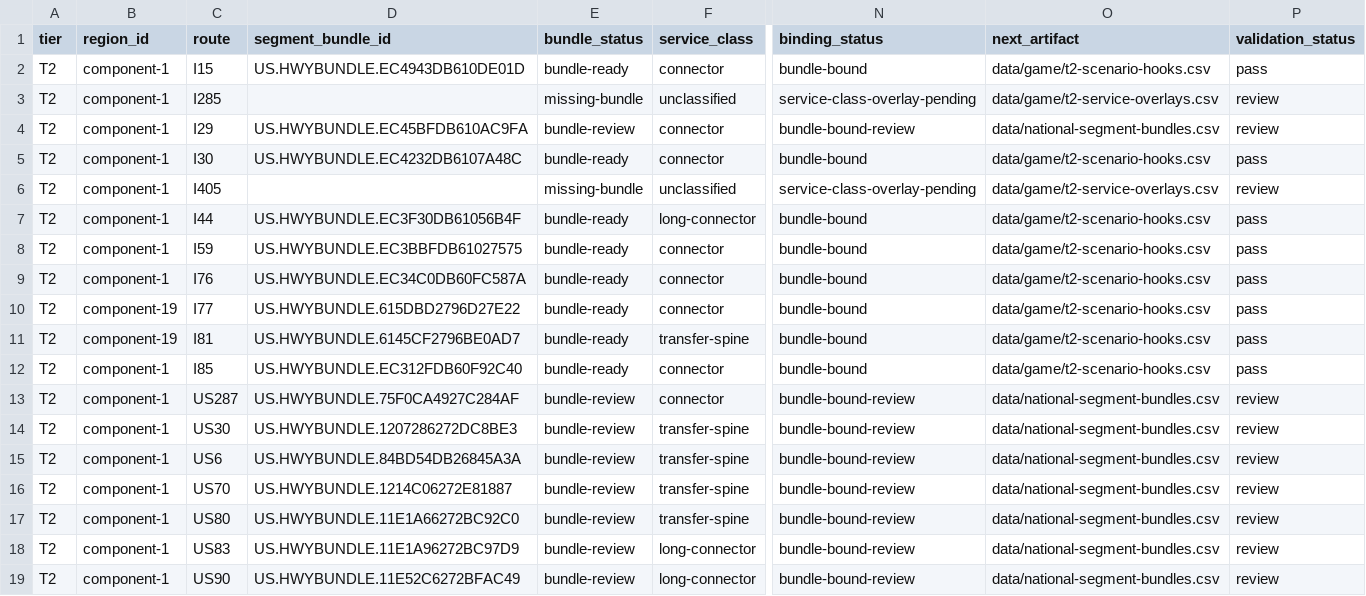
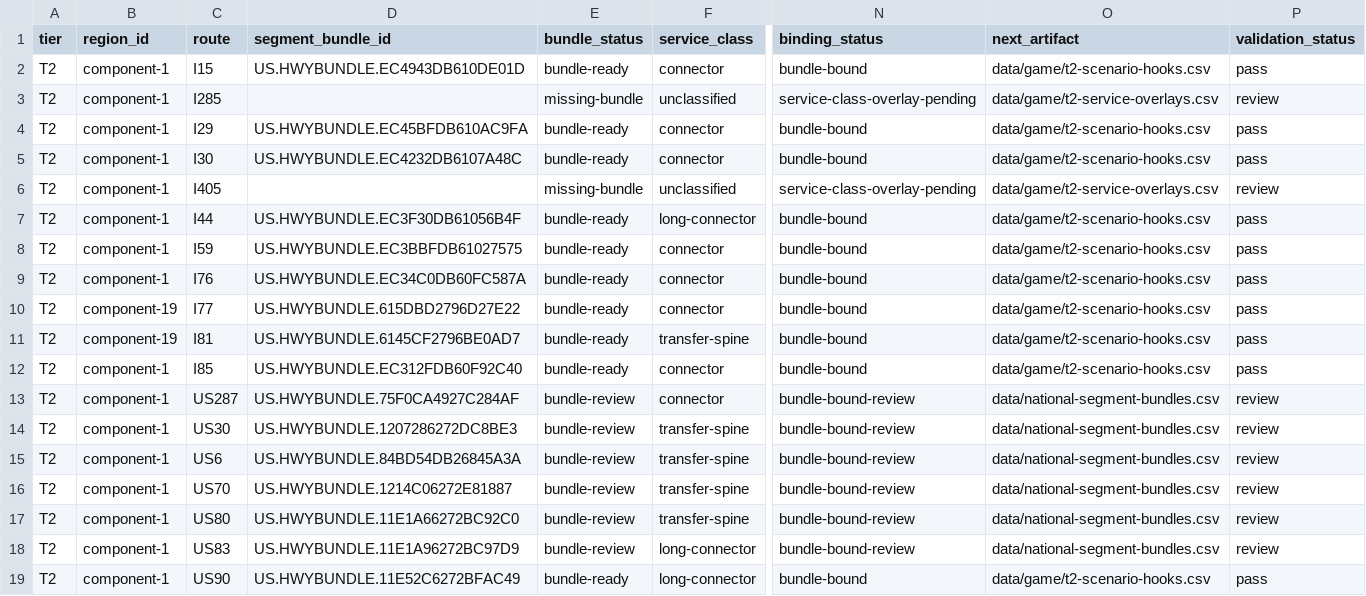
Before and after one commit to giodl73-repo/ROUTE, a CSV file: data/game/t2-bundle-overlays.csv, drawn as a sheet; only a part is shown, gaps mark what is left out; the diff names each change by its address in the sheet, - before the commit and + after, or states it on an @@ line.

```diff
--- a/data/game/t2-bundle-overlays.csv
+++ b/data/game/t2-bundle-overlays.csv
-E4 (bundle_status): bundle-review
+E4 (bundle_status): bundle-ready
-N4 (binding_status): bundle-bound-review
+N4 (binding_status): bundle-bound
-O4 (next_artifact): data/national-segment-bundles.csv
+O4 (next_artifact): data/game/t2-scenario-hooks.csv
-P4 (validation_status): review
+P4 (validation_status): pass
-E19 (bundle_status): bundle-review
+E19 (bundle_status): bundle-ready
-N19 (binding_status): bundle-bound-review
+N19 (binding_status): bundle-bound
-O19 (next_artifact): data/national-segment-bundles.csv
+O19 (next_artifact): data/game/t2-scenario-hooks.csv
-P19 (validation_status): review
+P19 (validation_status): pass
```
Also changed, not shown: data/national-segment-bundles.csv, data/tier-optimizer-runs.csv, 9 other files.
